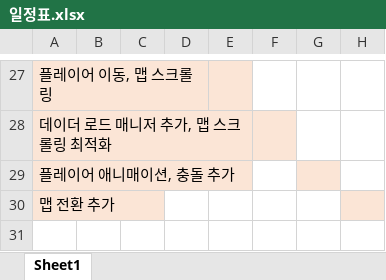
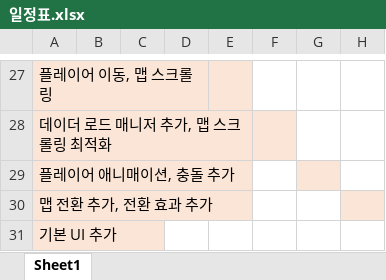
Before and after one commit to molinadejan/Pokemon-Gold, an Excel workbook: 포켓몬스터 골드 프로젝트 자료/일정표.xlsx, sheet Sheet1, drawn as a sheet; only a part is shown, gaps mark what is left out; values as stored, in another font and other column widths than the file's, no borders; rows hold the shown columns only; the diff names each change by its address in the sheet, - before the commit and + after, or states it on an @@ line.

```diff
--- a/포켓몬스터 골드 프로젝트 자료/일정표.xlsx (sheet Sheet1)
+++ b/포켓몬스터 골드 프로젝트 자료/일정표.xlsx (sheet Sheet1)
-A30: 맵 전환 추가
+A30: 맵 전환 추가, 전환 효과 추가
+row 31: 기본 UI 추가
```
Also changed, not shown: 27 other files.
